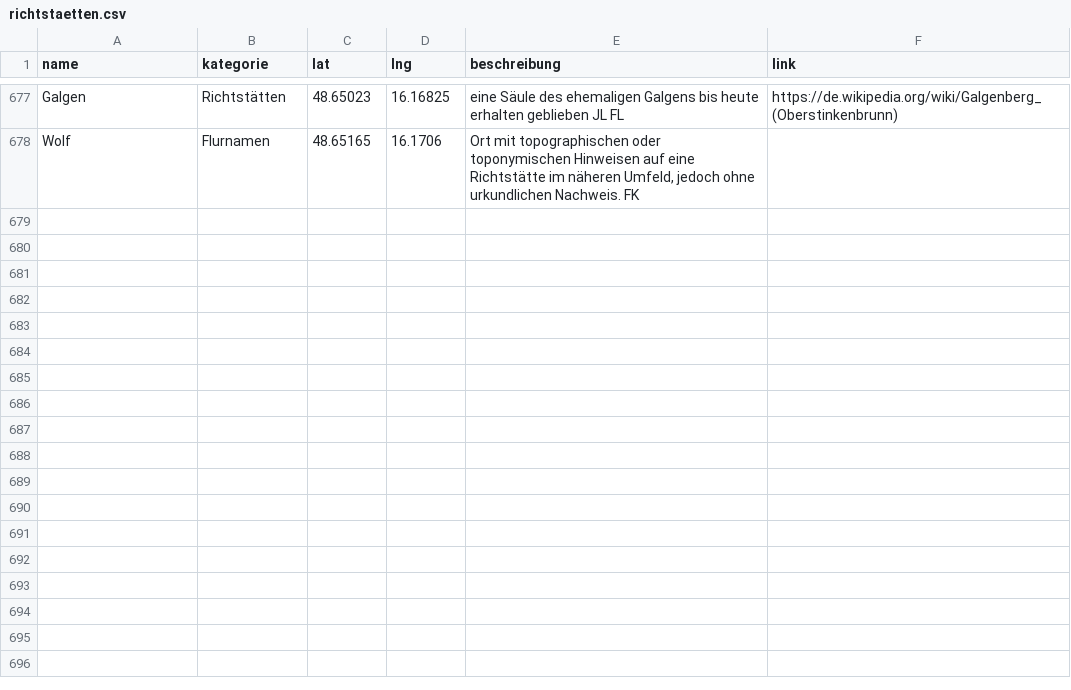
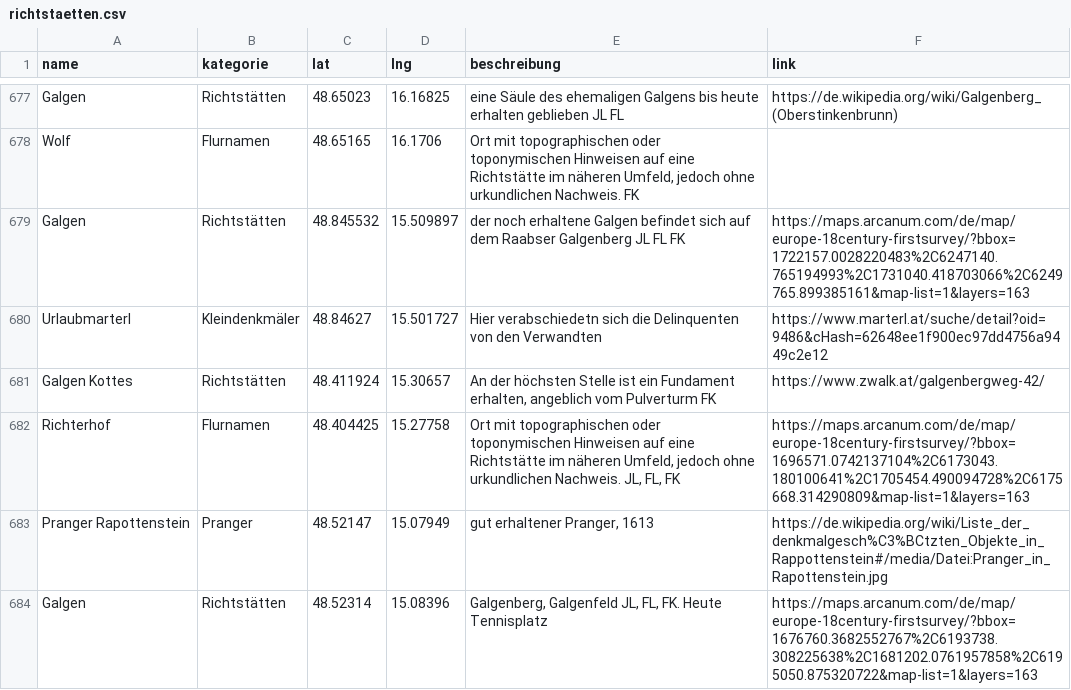
Before and after one commit to wolfundrabe/richtstaetten-ooe, a CSV file: daten/richtstaetten.csv, drawn as a sheet; only a part is shown, gaps mark what is left out; the diff names each change by its address in the sheet, - before the commit and + after, or states it on an @@ line.

Commit message:
Add files via upload

```diff
--- a/daten/richtstaetten.csv
+++ b/daten/richtstaetten.csv
+row 679: Galgen | Richtstätten | 48.845532 | 15.509897 | der noch erhaltene Galgen befindet sich auf dem Raabser Galgenberg JL FL FK | https://maps.arcanum.com/de/map/europe-18century-firstsurvey/?bbox=1722157.0028220483%2C6247140.765194993%2C1731040.418703066%2C6249765.899385161&map-list=1&layers=163
+row 680: Urlaubmarterl | Kleindenkmäler | 48.84627 | 15.501727 | Hier verabschiedetn sich die Delinquenten von den Verwandten | https://www.marterl.at/suche/detail?oid=9486&cHash=62648ee1f900ec97dd4756a9449c2e12
+row 681: Galgen Kottes | Richtstätten | 48.411924 | 15.30657 | An der höchsten Stelle ist ein Fundament erhalten, angeblich vom Pulverturm FK | https://www.zwalk.at/galgenbergweg-42/
+row 682: Richterhof | Flurnamen | 48.404425 | 15.27758 | Ort mit topographischen oder toponymischen Hinweisen auf eine Richtstätte im näheren Umfeld, jedoch ohne urkundlichen Nachweis. JL, FL, FK | https://maps.arcanum.com/de/map/europe-18century-firstsurvey/?bbox=1696571.0742137104%2C6173043.180100641%2C1705454.490094728%2C6175668.314290809&map-list=1&layers=163
+row 683: Pranger Rapottenstein | Pranger | 48.52147 | 15.07949 | gut erhaltener Pranger, 1613 | https://de.wikipedia.org/wiki/Liste_der_denkmalgesch%C3%BCtzten_Objekte_in_Rappottenstein#/media/Datei:Pranger_in_Rapottenstein.jpg
+row 684: Galgen | Richtstätten | 48.52314 | 15.08396 | Galgenberg, Galgenfeld JL, FL, FK. Heute Tennisplatz | https://maps.arcanum.com/de/map/europe-18century-firstsurvey/?bbox=1676760.3682552767%2C6193738.308225638%2C1681202.0761957858%2C6195050.875320722&map-list=1&layers=163
```
